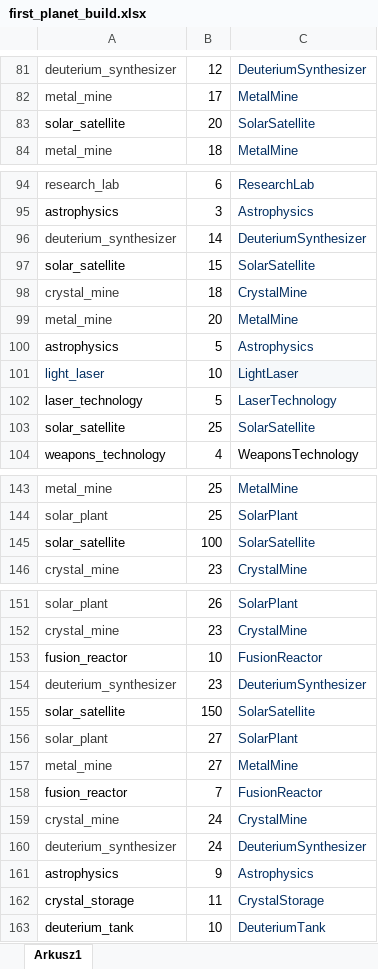
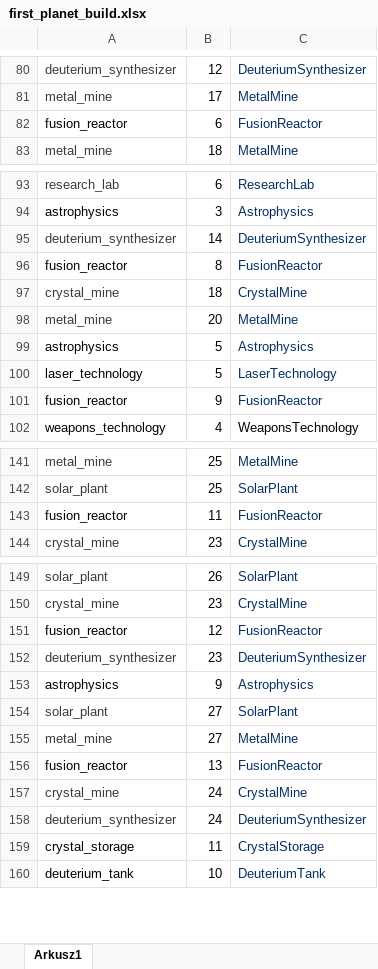
Before and after one commit to kuite/MiendzygalaktycznyProjekt, an Excel workbook: first_planet_build.xlsx, sheet Arkusz1, drawn as a sheet; only a part is shown, gaps mark what is left out; values as stored, in another font and other column widths than the file's, no borders; charts and pictures not drawn; removed rows and columns are numbered as before the commit, all else as after; the diff covers the shown part only; the diff names each change by its address in the sheet, - before the commit and + after, or states it on an @@ line.

```diff
--- a/first_planet_build.xlsx (sheet Arkusz1)
+++ b/first_planet_build.xlsx (sheet Arkusz1)
-row 83: solar_satellite | 20 | SolarSatellite
+row 82: fusion_reactor | 6 | FusionReactor
-row 97: solar_satellite | 15 | SolarSatellite
+row 96: fusion_reactor | 8 | FusionReactor
-row 101: light_laser | 10 | LightLaser
-row 103: solar_satellite | 25 | SolarSatellite
+row 101: fusion_reactor | 9 | FusionReactor
-row 145: solar_satellite | 100 | SolarSatellite
+row 143: fusion_reactor | 11 | FusionReactor
-B151: 10
+B151: 12
-row 155: solar_satellite | 150 | SolarSatellite
@@ row 161 moved to row 153: astrophysics @@
-B156: 7
+B156: 13
```
Also changed, not shown: 3 added rows, 2 removed rows, 1 moved row and 1 edited cell elsewhere in this sheet, colony_planet_build.xlsx, 1 other file.
